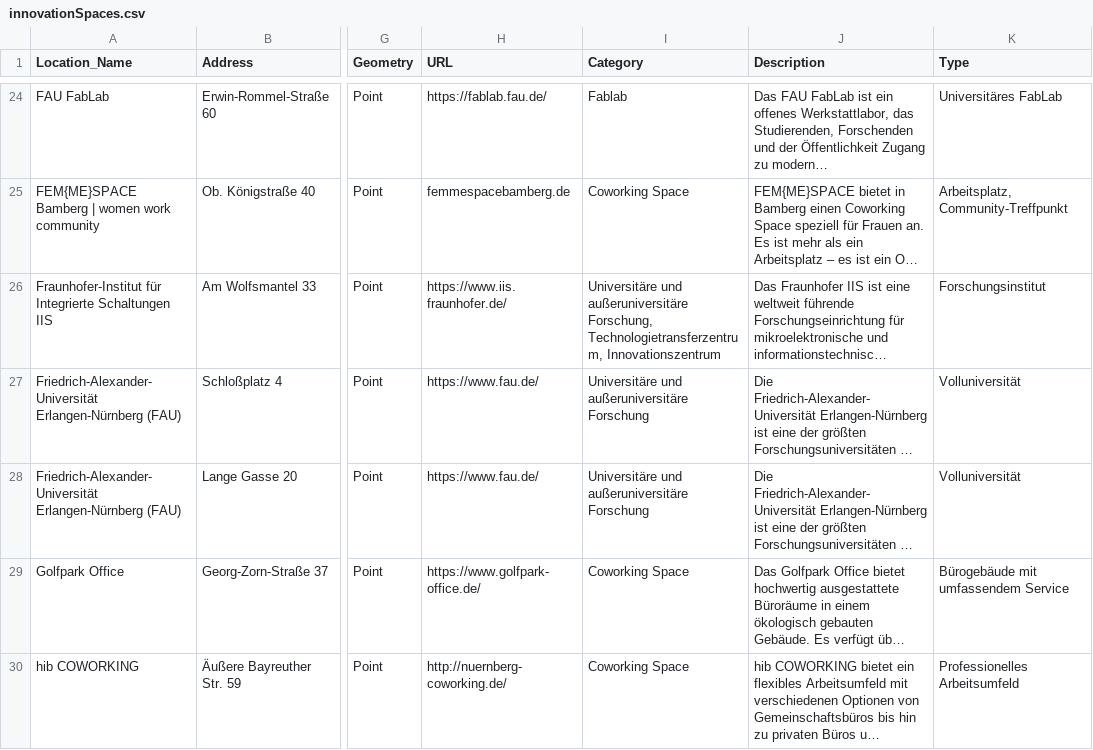
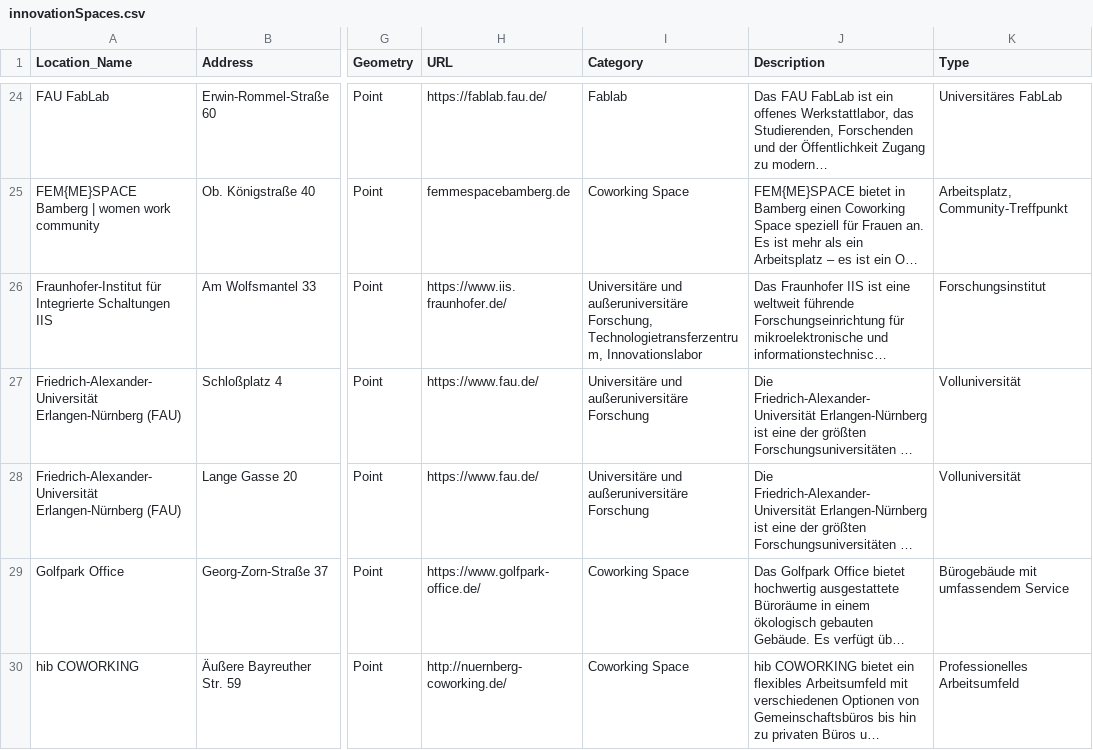
Before and after one commit to mttno1/impact-tools, a CSV file: innovationSpaces.csv, drawn as a sheet; only a part is shown, gaps mark what is left out; long unchanged cells end in …; the diff covers the shown part only; the diff names each change by its address in the sheet, - before the commit and + after, or states it on an @@ line.

Commit message:
Update innovationSpaces.csv

```diff
--- a/innovationSpaces.csv
+++ b/innovationSpaces.csv
-I26 (Category): …Forschung, Technologietransferzentrum, Innovationszentrum
+I26 (Category): …Forschung, Technologietransferzentrum, Innovationslabor
```
Also changed, not shown: 6 edited cells elsewhere in this file.
